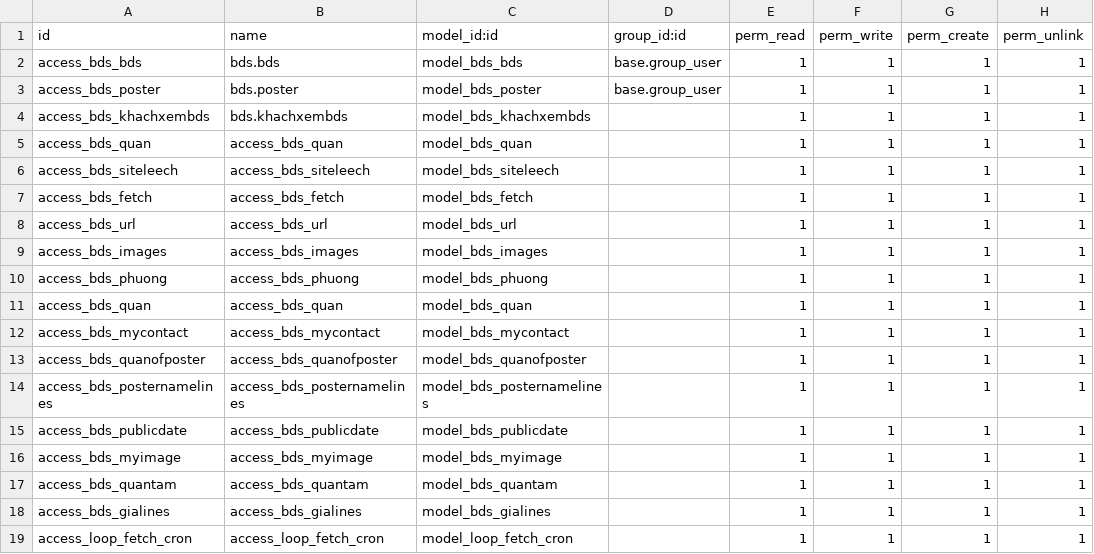
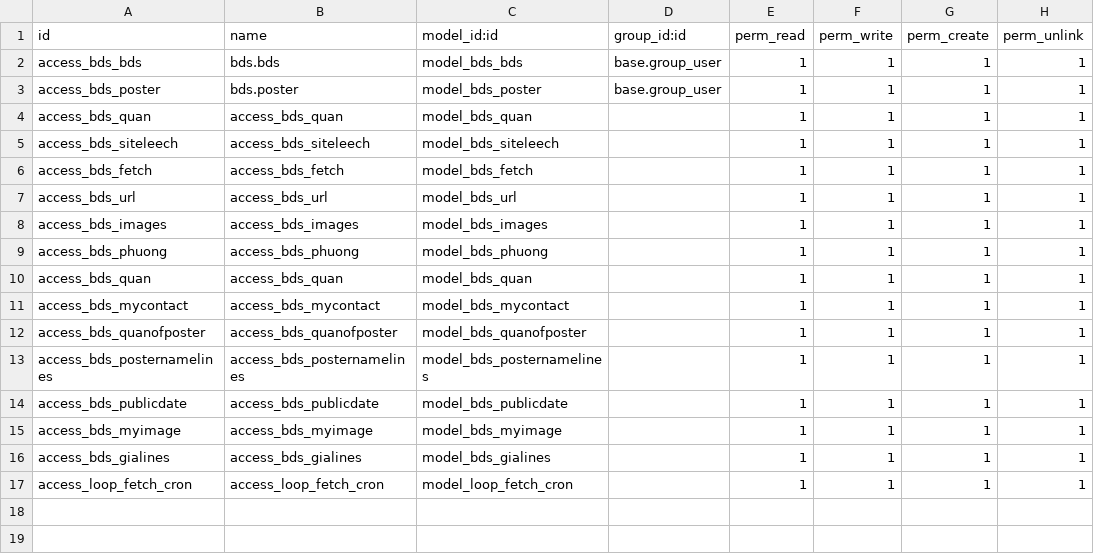
Before and after one commit to tu95ctv/bds12, a CSV file: bds/security/ir.model.access.csv, drawn as a sheet; the diff names each change by its address in the sheet, - before the commit and + after, or states it on an @@ line.

```diff
--- a/bds/security/ir.model.access.csv
+++ b/bds/security/ir.model.access.csv
-row 4: access_bds_khachxembds | bds.khachxembds | model_bds_khachxembds |  | 1 | 1 | 1 | 1
-row 17: access_bds_quantam | access_bds_quantam | model_bds_quantam |  | 1 | 1 | 1 | 1
```
Also changed, not shown: 23 other files.
